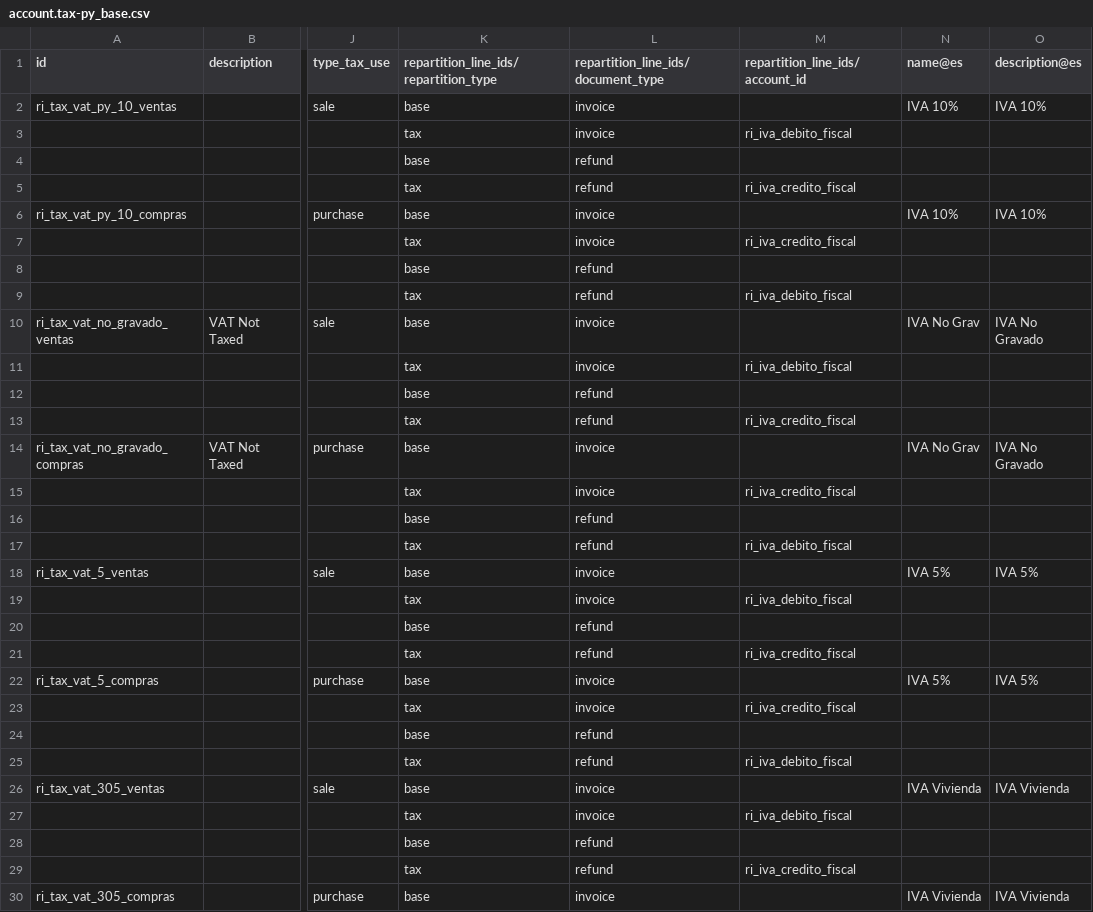
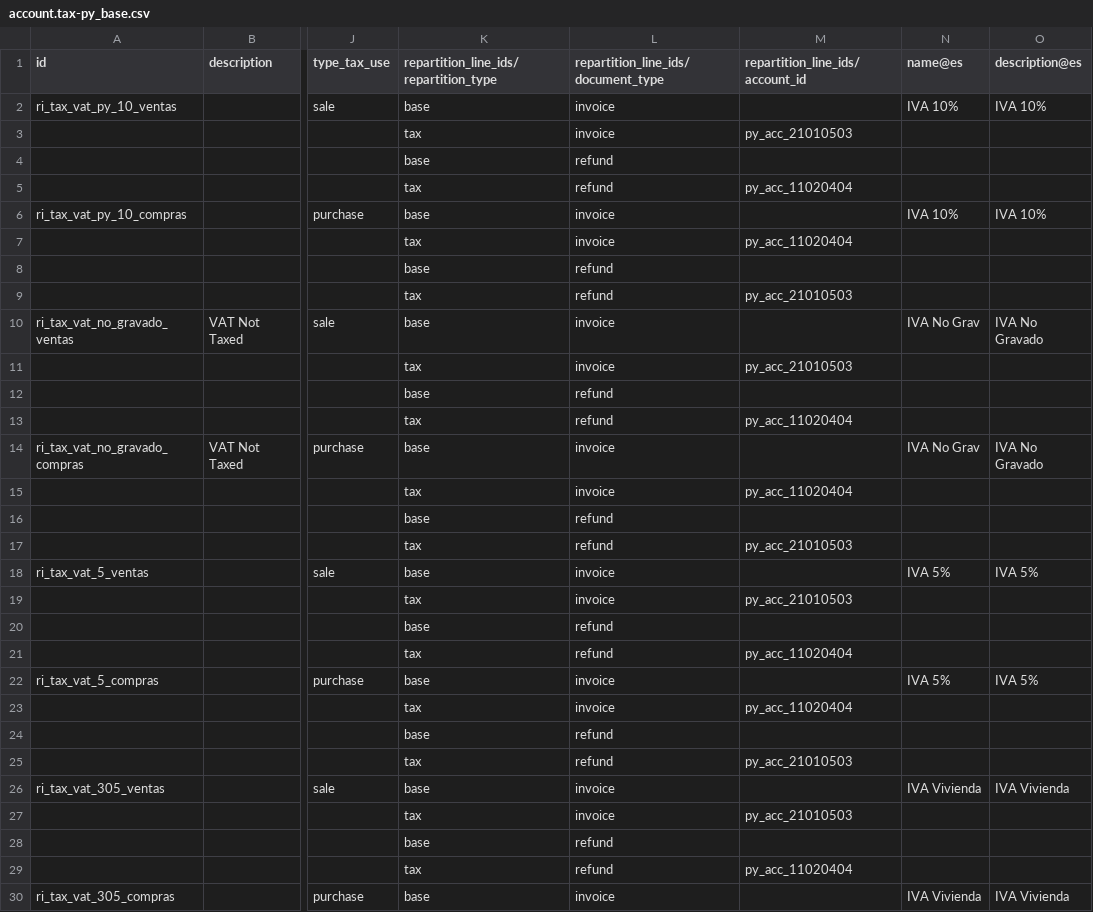
Before and after one commit to frodri12/odooPY, a CSV file: l10n_py/data/template/account.tax-py_base.csv, drawn as a sheet; only a part is shown, gaps mark what is left out; the diff covers the shown part only; the diff names each change by its address in the sheet, - before the commit and + after, or states it on an @@ line.

```diff
--- a/l10n_py/data/template/account.tax-py_base.csv
+++ b/l10n_py/data/template/account.tax-py_base.csv
-M3 (repartition_line_ids/account_id): ri_iva_debito_fiscal
+M3 (repartition_line_ids/account_id): py_acc_21010503
-M5 (repartition_line_ids/account_id): ri_iva_credito_fiscal
+M5 (repartition_line_ids/account_id): py_acc_11020404
-M7 (repartition_line_ids/account_id): ri_iva_credito_fiscal
+M7 (repartition_line_ids/account_id): py_acc_11020404
-M9 (repartition_line_ids/account_id): ri_iva_debito_fiscal
+M9 (repartition_line_ids/account_id): py_acc_21010503
-M11 (repartition_line_ids/account_id): ri_iva_debito_fiscal
+M11 (repartition_line_ids/account_id): py_acc_21010503
-M13 (repartition_line_ids/account_id): ri_iva_credito_fiscal
+M13 (repartition_line_ids/account_id): py_acc_11020404
-M15 (repartition_line_ids/account_id): ri_iva_credito_fiscal
+M15 (repartition_line_ids/account_id): py_acc_11020404
-M17 (repartition_line_ids/account_id): ri_iva_debito_fiscal
+M17 (repartition_line_ids/account_id): py_acc_21010503
-M19 (repartition_line_ids/account_id): ri_iva_debito_fiscal
+M19 (repartition_line_ids/account_id): py_acc_21010503
-M21 (repartition_line_ids/account_id): ri_iva_credito_fiscal
+M21 (repartition_line_ids/account_id): py_acc_11020404
-M23 (repartition_line_ids/account_id): ri_iva_credito_fiscal
+M23 (repartition_line_ids/account_id): py_acc_11020404
-M25 (repartition_line_ids/account_id): ri_iva_debito_fiscal
+M25 (repartition_line_ids/account_id): py_acc_21010503
-M27 (repartition_line_ids/account_id): ri_iva_debito_fiscal
+M27 (repartition_line_ids/account_id): py_acc_21010503
-M29 (repartition_line_ids/account_id): ri_iva_credito_fiscal
+M29 (repartition_line_ids/account_id): py_acc_11020404
```
Also changed, not shown: 24 edited cells elsewhere in this file, l10n_py/data/template/account.account-py_base.csv, l10n_py/data/template/account.group-py_base.csv, 9 other files.
